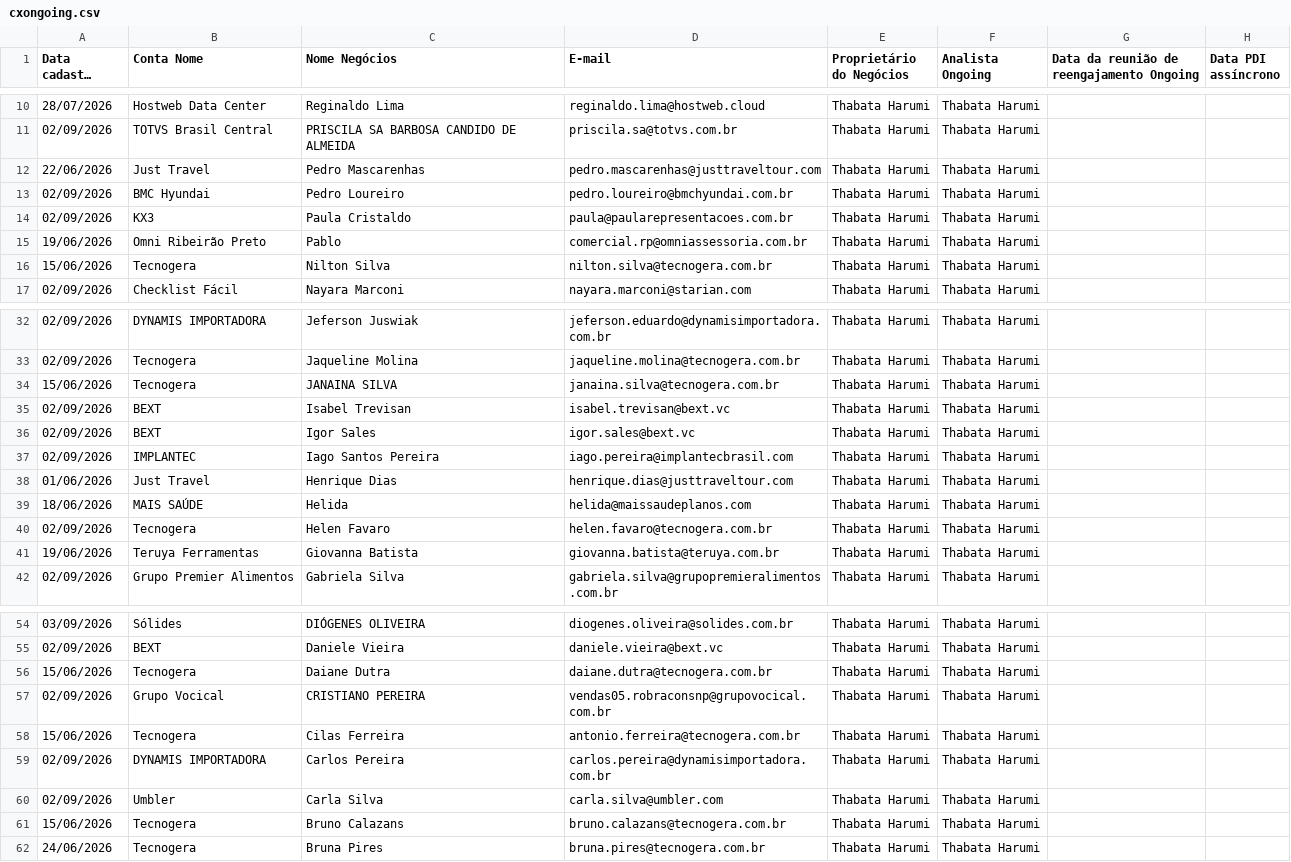
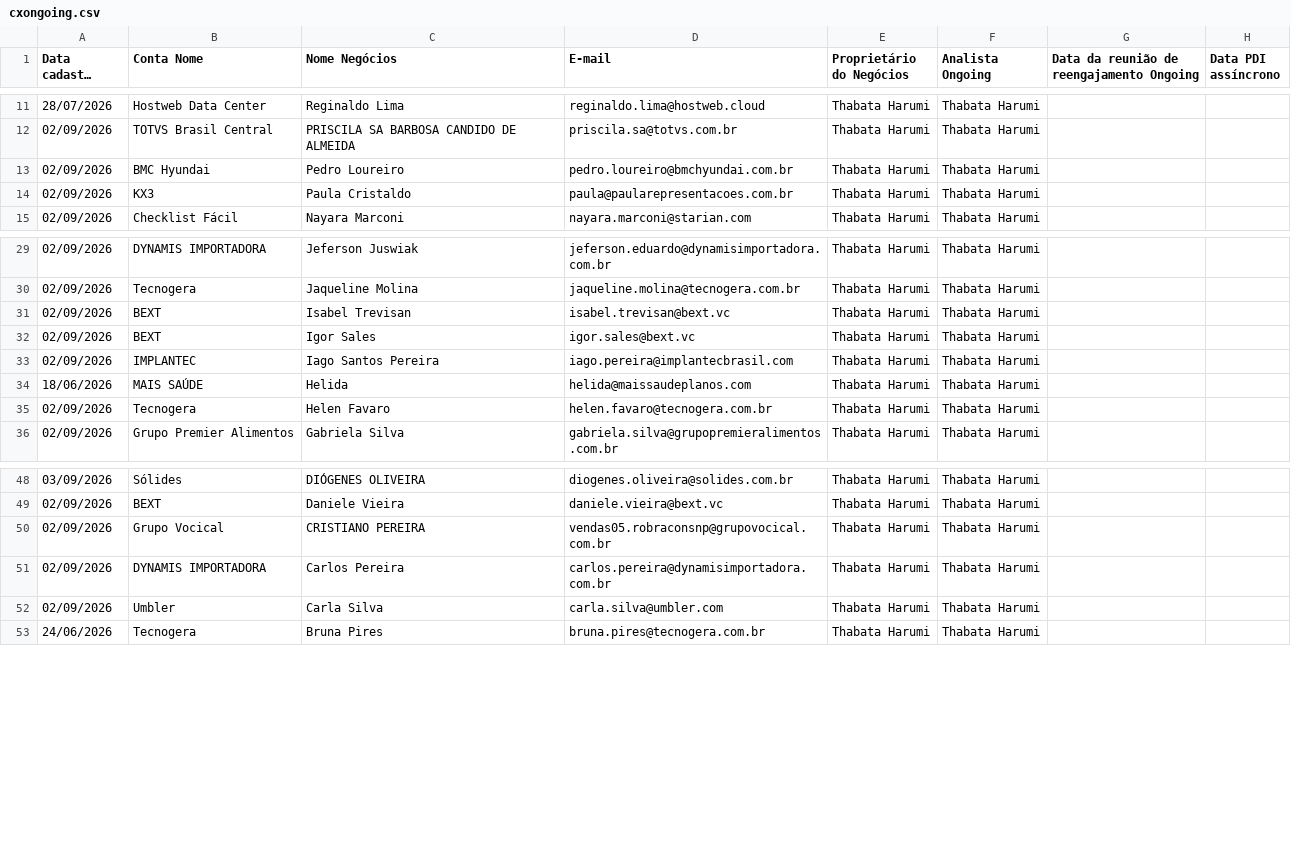
Before and after one commit to thaynarasantos-sketch/Onboardingpipelovers, a CSV file: data/cxongoing.csv, drawn as a sheet; only a part is shown, gaps mark what is left out; long unchanged cells end in …; removed rows and columns are numbered as before the commit, all else as after; the diff covers the shown part only; the diff names each change by its address in the sheet, - before the commit and + after, or states it on an @@ line.

Commit message:
Update cxongoing.csv

```diff
--- a/data/cxongoing.csv
+++ b/data/cxongoing.csv
-row 12: 22/06/2026 | Just Travel | Pedro Mascarenhas | pedro.mascarenhas@justtraveltour.com | Thabata Harumi | Thabata Harumi
-row 15: 19/06/2026 | Omni Ribeirão Preto | Pablo | comercial.rp@omniassessoria.com.br | Thabata Harumi | Thabata Harumi
-row 16: 15/06/2026 | Tecnogera | Nilton Silva | nilton.silva@tecnogera.com.br | Thabata Harumi | Thabata Harumi
-row 34: 15/06/2026 | Tecnogera | JANAINA SILVA | janaina.silva@tecnogera.com.br | Thabata Harumi | Thabata Harumi
-row 38: 01/06/2026 | Just Travel | Henrique Dias | henrique.dias@justtraveltour.com | Thabata Harumi | Thabata Harumi
-row 41: 19/06/2026 | Teruya Ferramentas | Giovanna Batista | giovanna.batista@teruya.com.br | Thabata Harumi | Thabata Harumi
-row 56: 15/06/2026 | Tecnogera | Daiane Dutra | daiane.dutra@tecnogera.com.br | Thabata Harumi | Thabata Harumi
-row 58: 15/06/2026 | Tecnogera | Cilas Ferreira | antonio.ferreira@tecnogera.com.br | Thabata Harumi | Thabata Harumi
-row 61: 15/06/2026 | Tecnogera | Bruno Calazans | bruno.calazans@tecnogera.com.br | Thabata Harumi | Thabata Harumi
```
Also changed, not shown: 1 added row and 4 removed rows elsewhere in this file.
